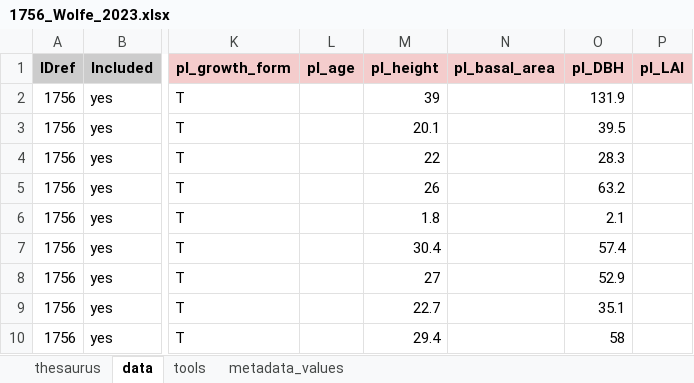
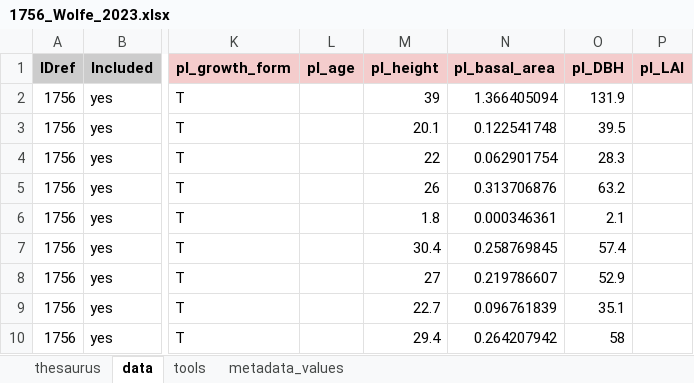
Before and after one commit to vflo/Kwp_QC, an Excel workbook: TO_DO/1756_Wolfe_2023.xlsx, sheet data, drawn as a sheet; only a part is shown, gaps mark what is left out; values as stored, in another font and other column widths than the file's, no borders; charts and pictures not drawn; the diff names each change by its address in the sheet, - before the commit and + after, or states it on an @@ line.

```diff
--- a/TO_DO/1756_Wolfe_2023.xlsx (sheet data)
+++ b/TO_DO/1756_Wolfe_2023.xlsx (sheet data)
-N2 (pl_basal_area): (empty)
+N2 (pl_basal_area): 1.366405094
-N3 (pl_basal_area): (empty)
+N3 (pl_basal_area): 0.122541748
-N4 (pl_basal_area): (empty)
+N4 (pl_basal_area): 0.062901754
-N5 (pl_basal_area): (empty)
+N5 (pl_basal_area): 0.313706876
-N6 (pl_basal_area): (empty)
+N6 (pl_basal_area): 0.000346361
-N7 (pl_basal_area): (empty)
+N7 (pl_basal_area): 0.258769845
-N8 (pl_basal_area): (empty)
+N8 (pl_basal_area): 0.219786607
-N9 (pl_basal_area): (empty)
+N9 (pl_basal_area): 0.096761839
-N10 (pl_basal_area): (empty)
+N10 (pl_basal_area): 0.264207942
```
Also changed, not shown: sheet tools, charts or pictures, TO_DO/1579_Stohr_2004.xlsx, 4 other files.
